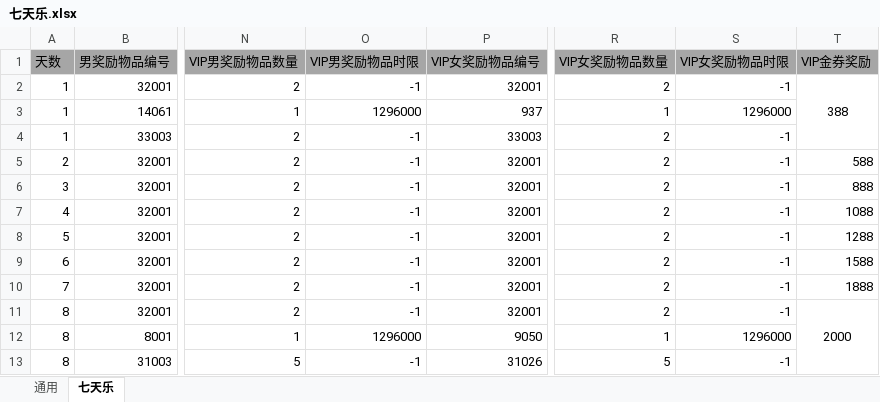
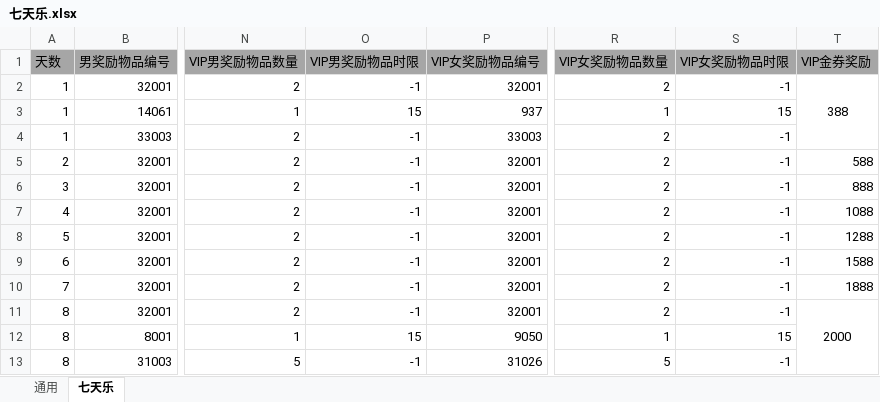
Before and after one commit to bluewindtan/Excel2Lua, an Excel workbook: Excel2Lua/bin/Debug/excel/七天乐.xlsx, sheet 七天乐, drawn as a sheet; only a part is shown, gaps mark what is left out; values as stored, in another font and other column widths than the file's, no borders; the diff names each change by its address in the sheet, - before the commit and + after, or states it on an @@ line.

```diff
--- a/Excel2Lua/bin/Debug/excel/七天乐.xlsx (sheet 七天乐)
+++ b/Excel2Lua/bin/Debug/excel/七天乐.xlsx (sheet 七天乐)
-O3 (VIP男奖励物品时限): 1296000
+O3 (VIP男奖励物品时限): 15
-S3 (VIP女奖励物品时限): 1296000
+S3 (VIP女奖励物品时限): 15
-O12 (VIP男奖励物品时限): 1296000
+O12 (VIP男奖励物品时限): 15
-S12 (VIP女奖励物品时限): 1296000
+S12 (VIP女奖励物品时限): 15
```
Also changed, not shown: Excel2Lua/bin/Debug/excel/准点在线.xlsx, Excel2Lua/bin/Debug/excel/累计在线.xlsx, 18 other files.
